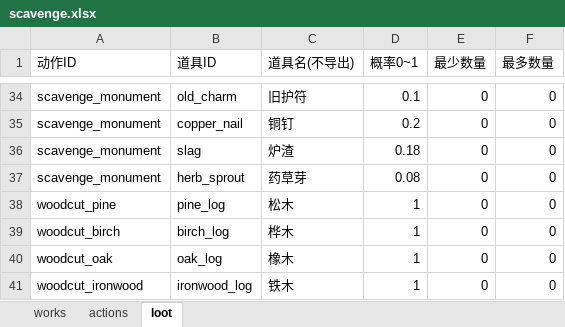
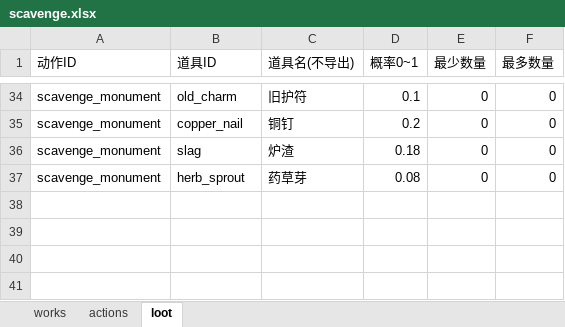
Before and after one commit to kurosawa0103/UniverIdle, an Excel workbook: Assets/Excel/scavenge.xlsx, sheet loot, drawn as a sheet; only a part is shown, gaps mark what is left out; values as stored, in another font and other column widths than the file's, no borders; the diff names each change by its address in the sheet, - before the commit and + after, or states it on an @@ line.

```diff
--- a/Assets/Excel/scavenge.xlsx (sheet loot)
+++ b/Assets/Excel/scavenge.xlsx (sheet loot)
-row 38: woodcut_pine | pine_log | 松木 | 1 | 0 | 0
-row 39: woodcut_birch | birch_log | 桦木 | 1 | 0 | 0
-row 40: woodcut_oak | oak_log | 橡木 | 1 | 0 | 0
-row 41: woodcut_ironwood | ironwood_log | 铁木 | 1 | 0 | 0
```
Also changed, not shown: sheet actions, sheet works, Assets/Excel/items.xlsx, 12 other files.
